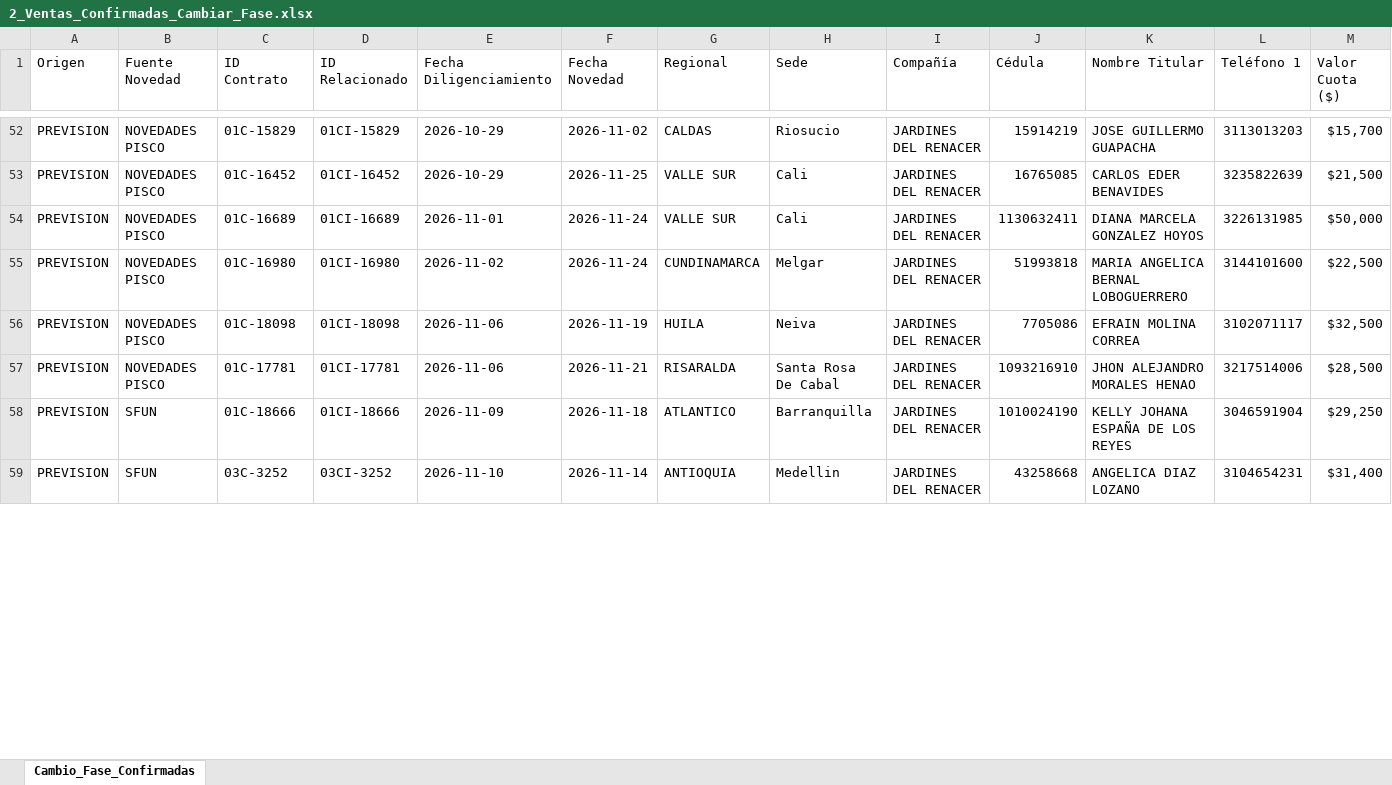
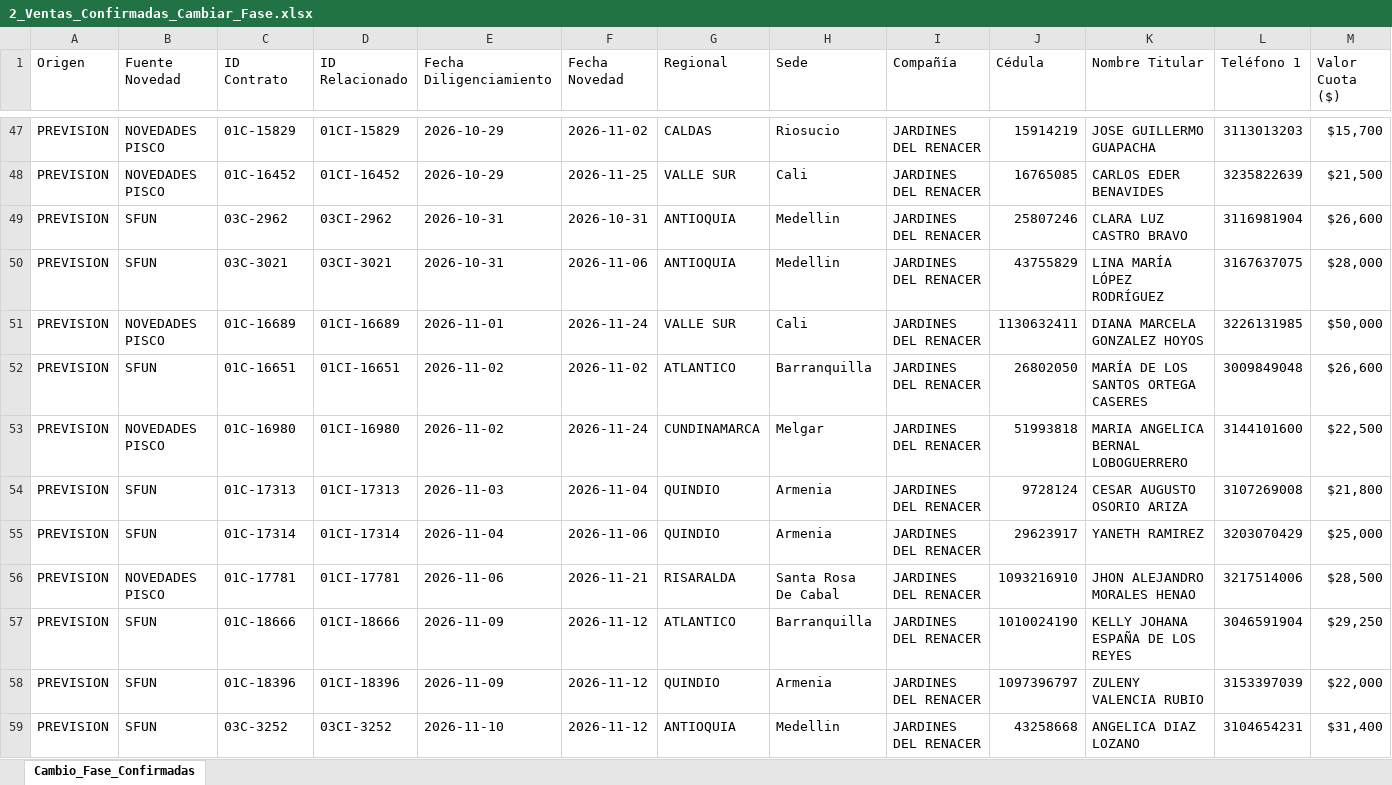
Before and after one commit to coordplaneacioncarteranal-del/ruta-confirmacion-sfun, an Excel workbook: 2_Ventas_Confirmadas_Cambiar_Fase.xlsx, sheet Cambio_Fase_Confirmadas, drawn as a sheet; only a part is shown, gaps mark what is left out; values as stored, in another font and other column widths than the file's, no cell formats; removed rows and columns are numbered as before the commit, all else as after; rows hold the shown columns only; the diff covers the shown part only; the diff names each change by its address in the sheet, - before the commit and + after, or states it on an @@ line.

Commit message:
Ventas Confirmadas (2026-11-27 13:24)

```diff
--- a/2_Ventas_Confirmadas_Cambiar_Fase.xlsx (sheet Cambio_Fase_Confirmadas)
+++ b/2_Ventas_Confirmadas_Cambiar_Fase.xlsx (sheet Cambio_Fase_Confirmadas)
+row 49: PREVISION | SFUN | 03C-2962 | 03CI-2962 | 2026-10-31 | 2026-10-31 | ANTIOQUIA | Medellin | JARDINES DEL RENACER | 25807246 | CLARA LUZ CASTRO BRAVO | 3116981904 | $26,600
+row 50: PREVISION | SFUN | 03C-3021 | 03CI-3021 | 2026-10-31 | 2026-11-06 | ANTIOQUIA | Medellin | JARDINES DEL RENACER | 43755829 | LINA MARÍA LÓPEZ RODRÍGUEZ | 3167637075 | $28,000
+row 52: PREVISION | SFUN | 01C-16651 | 01CI-16651 | 2026-11-02 | 2026-11-02 | ATLANTICO | Barranquilla | JARDINES DEL RENACER | 26802050 | MARÍA DE LOS SANTOS ORTEGA CASERES | 3009849048 | $26,600
-row 56: PREVISION | NOVEDADES PISCO | 01C-18098 | 01CI-18098 | 2026-11-06 | 2026-11-19 | HUILA | Neiva | JARDINES DEL RENACER | 7705086 | EFRAIN MOLINA CORREA | 3102071117 | $32,500
+row 54: PREVISION | SFUN | 01C-17313 | 01CI-17313 | 2026-11-03 | 2026-11-04 | QUINDIO | Armenia | JARDINES DEL RENACER | 9728124 | CESAR AUGUSTO OSORIO ARIZA | 3107269008 | $21,800
+row 55: PREVISION | SFUN | 01C-17314 | 01CI-17314 | 2026-11-04 | 2026-11-06 | QUINDIO | Armenia | JARDINES DEL RENACER | 29623917 | YANETH RAMIREZ | 3203070429 | $25,000
-F57 (Fecha Novedad): 2026-11-18
+F57 (Fecha Novedad): 2026-11-12
+row 58: PREVISION | SFUN | 01C-18396 | 01CI-18396 | 2026-11-09 | 2026-11-12 | QUINDIO | Armenia | JARDINES DEL RENACER | 1097396797 | ZULENY VALENCIA RUBIO | 3153397039 | $22,000
-F59 (Fecha Novedad): 2026-11-14
+F59 (Fecha Novedad): 2026-11-12
```
Also changed, not shown: 6 added rows, 6 removed rows and 18 edited cells elsewhere in this sheet, cell formats.
